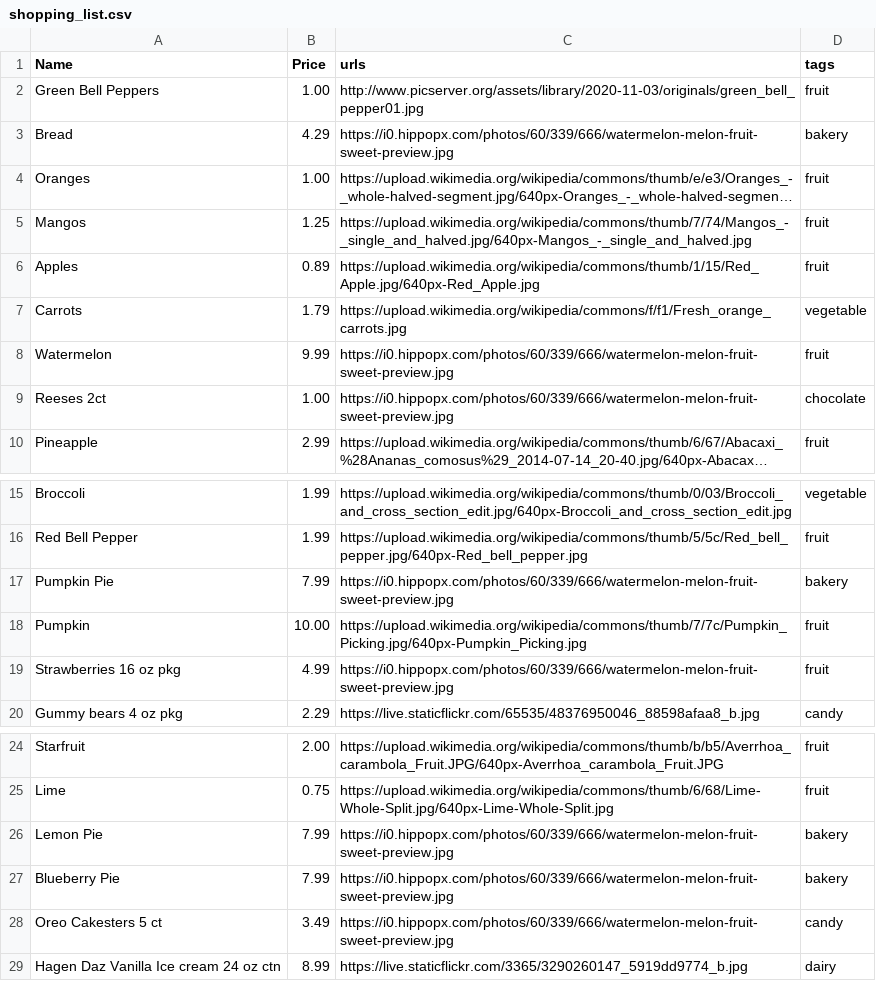
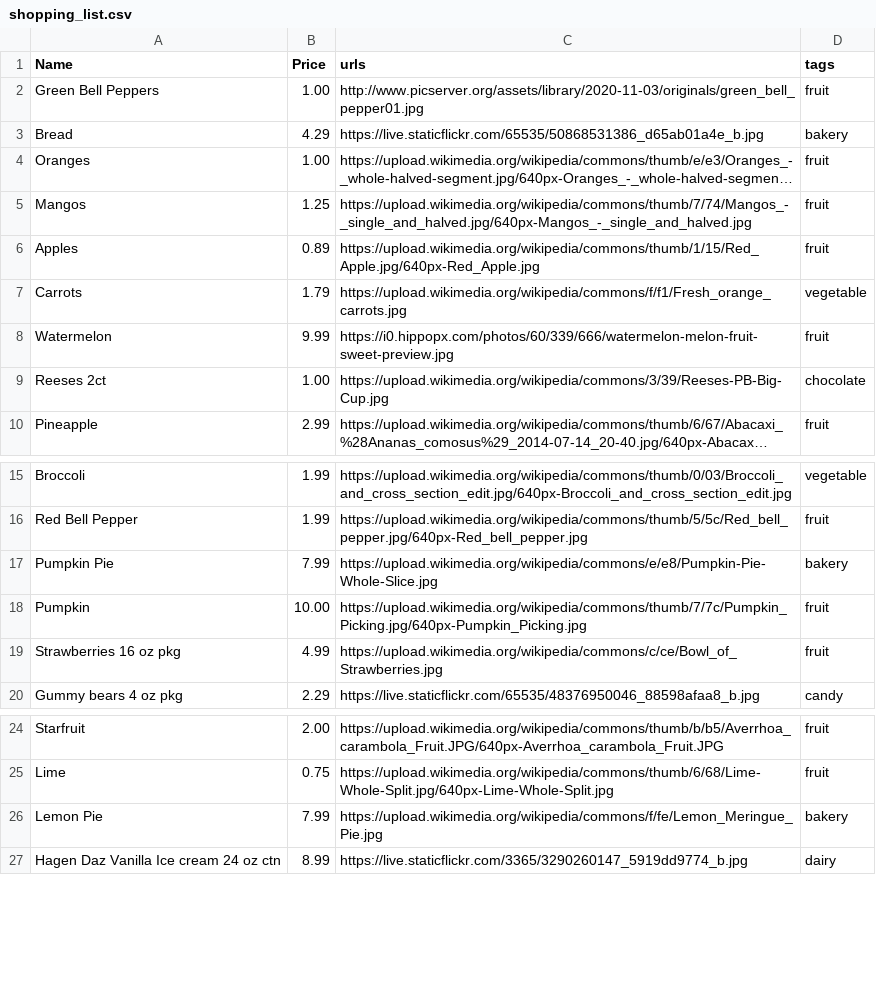
Before and after one commit to DC-CC-21/Python, a CSV file: CSE110/W05_images/shopping_list.csv, drawn as a sheet; only a part is shown, gaps mark what is left out; long unchanged cells end in …; the diff names each change by its address in the sheet, - before the commit and + after, or states it on an @@ line.

Commit message:
updated list

```diff
--- a/CSE110/W05_images/shopping_list.csv
+++ b/CSE110/W05_images/shopping_list.csv
-C3 (urls): https://i0.hippopx.com/photos/60/339/666/watermelon-melon-fruit-sweet-preview.jpg
+C3 (urls): https://live.staticflickr.com/65535/50868531386_d65ab01a4e_b.jpg
-C9 (urls): https://i0.hippopx.com/photos/60/339/666/watermelon-melon-fruit-sweet-preview.jpg
+C9 (urls): https://upload.wikimedia.org/wikipedia/commons/3/39/Reeses-PB-Big-Cup.jpg
-C17 (urls): https://i0.hippopx.com/photos/60/339/666/watermelon-melon-fruit-sweet-preview.jpg
+C17 (urls): https://upload.wikimedia.org/wikipedia/commons/e/e8/Pumpkin-Pie-Whole-Slice.jpg
-C19 (urls): https://i0.hippopx.com/photos/60/339/666/watermelon-melon-fruit-sweet-preview.jpg
+C19 (urls): https://upload.wikimedia.org/wikipedia/commons/c/ce/Bowl_of_Strawberries.jpg
-C26 (urls): https://i0.hippopx.com/photos/60/339/666/watermelon-melon-fruit-sweet-preview.jpg
+C26 (urls): https://upload.wikimedia.org/wikipedia/commons/f/fe/Lemon_Meringue_Pie.jpg
-row 27: Blueberry Pie | 7.99 | https://i0.hippopx.com/photos/60/339/666/watermelon-melon-fruit-sweet-preview.jpg | bakery
-row 28: Oreo Cakesters 5 ct | 3.49 | https://i0.hippopx.com/photos/60/339/666/watermelon-melon-fruit-sweet-preview.jpg | candy
```
